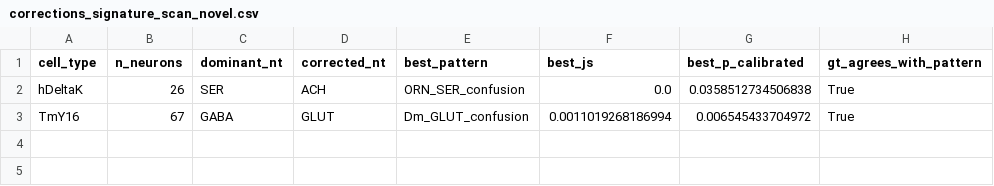
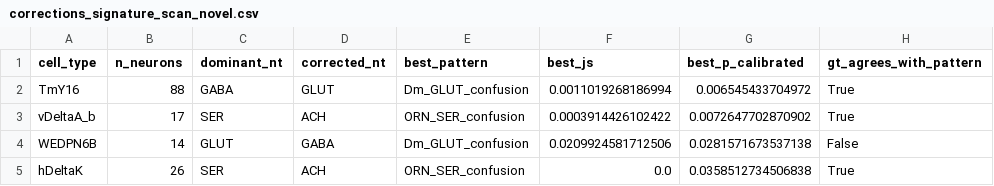
Before and after one commit to jsonljn/flywire-nt-consistency, a CSV file: corrections/corrections_signature_scan_novel.csv, drawn as a sheet; removed rows and columns are numbered as before the commit, all else as after; the diff names each change by its address in the sheet, - before the commit and + after, or states it on an @@ line.

```diff
--- a/corrections/corrections_signature_scan_novel.csv
+++ b/corrections/corrections_signature_scan_novel.csv
+row 2: TmY16 | 88 | GABA | GLUT | Dm_GLUT_confusion | 0.0011019268186994 | 0.006545433704972 | True
+row 3: vDeltaA_b | 17 | SER | ACH | ORN_SER_confusion | 0.0003914426102422 | 0.0072647702870902 | True
+row 4: WEDPN6B | 14 | GLUT | GABA | Dm_GLUT_confusion | 0.0209924581712506 | 0.0281571673537138 | False
-row 3: TmY16 | 67 | GABA | GLUT | Dm_GLUT_confusion | 0.0011019268186994 | 0.006545433704972 | True
```
Also changed, not shown: corrections/corrections_mcns.csv, corrections/signature_scan_novel_unconfirmed.csv, 14 other files.
